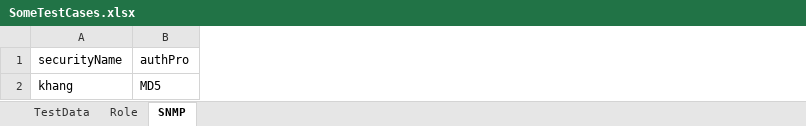
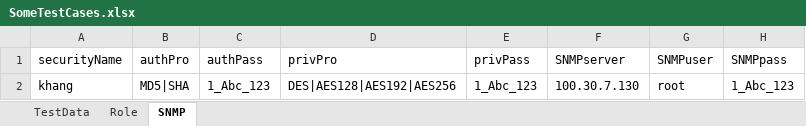
Before and after one commit to thanhnguyenquoc15/AutoEP, an Excel workbook: src/main/java/data/TestCaseData/SomeTestCases.xlsx, sheet SNMP, drawn as a sheet; values as stored, in another font and other column widths than the file's, no borders; the diff names each change by its address in the sheet, - before the commit and + after, or states it on an @@ line.

Commit message:
Update SNMP page and fresh write Certificate

```diff
--- a/src/main/java/data/TestCaseData/SomeTestCases.xlsx (sheet SNMP)
+++ b/src/main/java/data/TestCaseData/SomeTestCases.xlsx (sheet SNMP)
+column C (authPass), row 2: 1_Abc_123
+column D (privPro), row 2: DES|AES128|AES192|AES256
+column E (privPass), row 2: 1_Abc_123
+column F (SNMPserver), row 2: 100.30.7.130
+column G (SNMPuser), row 2: root
+column H (SNMPpass), row 2: 1_Abc_123
-B2 (authPro): MD5
+B2 (authPro): MD5|SHA
```
Also changed, not shown: target/classes/data/TestCaseData/SomeTestCases.xlsx, 33 other files.
